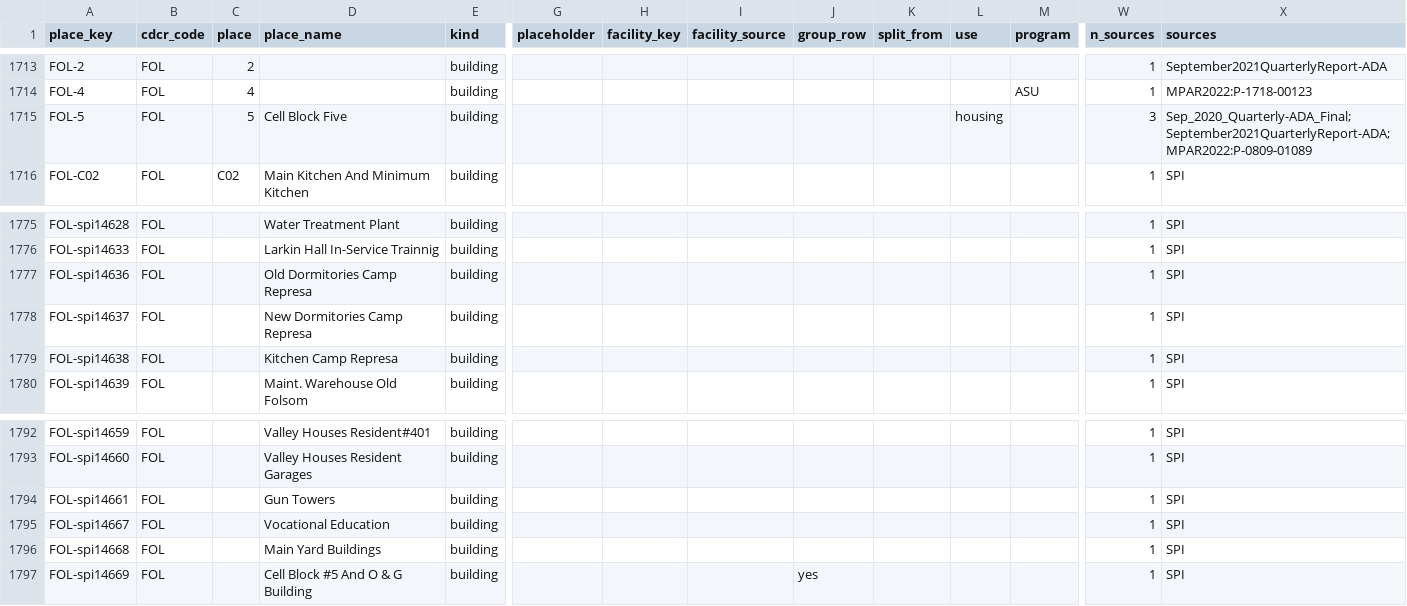
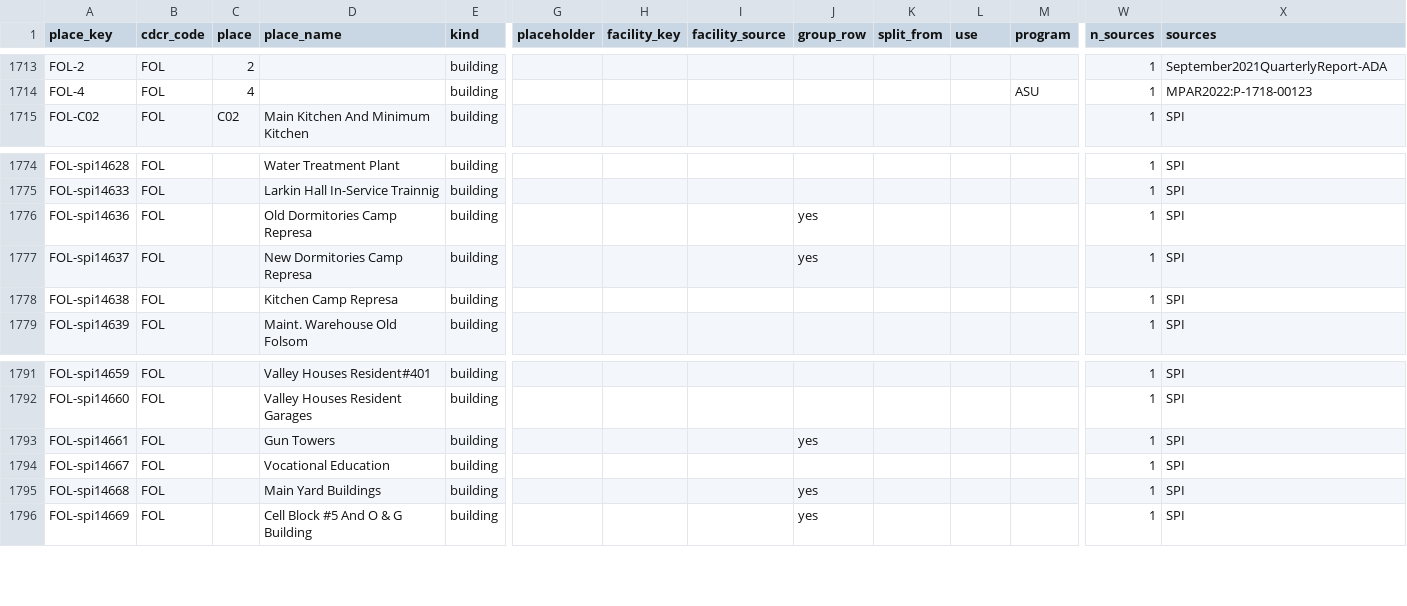
Before and after one commit to mbecica/cdcr_facility_data, a CSV file: crosswalk/places.csv, drawn as a sheet; only a part is shown, gaps mark what is left out; removed rows and columns are numbered as before the commit, all else as after; rows hold the shown columns only; the diff names each change by its address in the sheet, - before the commit and + after, or states it on an @@ line.

```diff
--- a/crosswalk/places.csv
+++ b/crosswalk/places.csv
-row 1715: FOL-5 | FOL | 5 | Cell Block Five | building |  |  |  |  |  | housing |  | 3 | Sep_2020_Quarterly-ADA_Final;September2021QuarterlyReport-ADA;MPAR2022:P-0809-01089
-J1776:J1777 (group_row): (empty)
+J1776:J1777 (group_row): yes
-J1793 (group_row): (empty)
+J1793 (group_row): yes
-J1795 (group_row): (empty)
+J1795 (group_row): yes
```
Also changed, not shown: crosswalk/facilities.csv, crosswalk/housing_units.csv, 2 other files.
